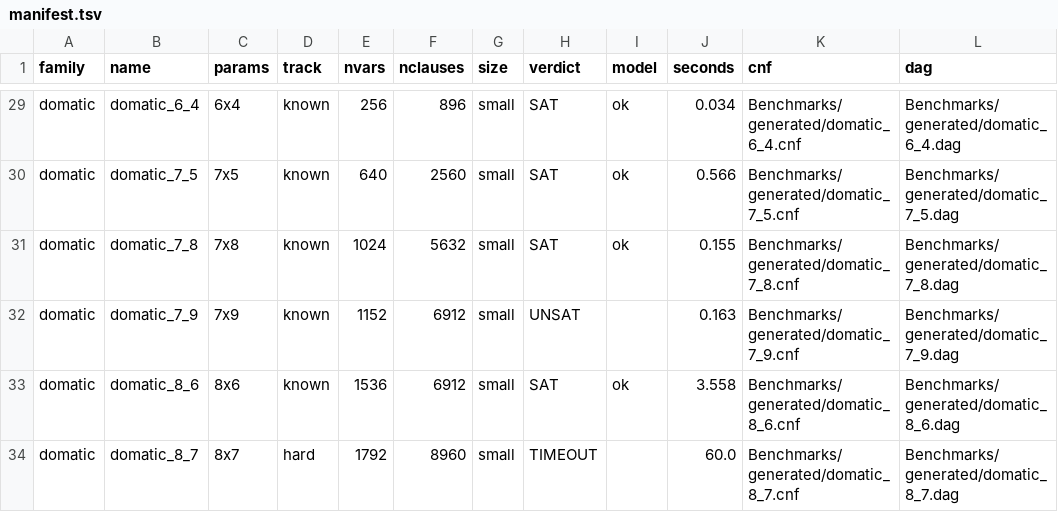
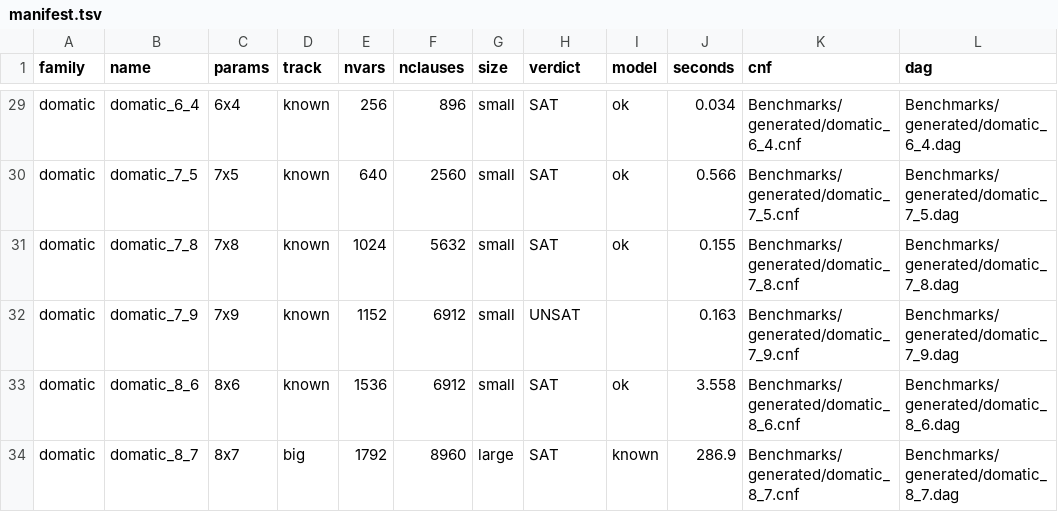
Before and after one commit to arhathalus/DAGSTER-dagmaker, a TSV file: Benchmarks/generated/manifest.tsv, drawn as a sheet; only a part is shown, gaps mark what is left out.

```diff
--- a/Benchmarks/generated/manifest.tsv
+++ b/Benchmarks/generated/manifest.tsv
@@ -33,2 +33,2 @@ domatic	domatic_7_9	7x9	known	1152	6912	small	UNSAT		0.163	Benchmarks/generated/
 domatic	domatic_8_6	8x6	known	1536	6912	small	SAT	ok	3.558	Benchmarks/generated/domatic_8_6.cnf	Benchmarks/generated/domatic_8_6.dag
-domatic	domatic_8_7	8x7	hard	1792	8960	small	TIMEOUT		60.0	Benchmarks/generated/domatic_8_7.cnf	Benchmarks/generated/domatic_8_7.dag
+domatic	domatic_8_7	8x7	big	1792	8960	large	SAT	known	286.9	Benchmarks/generated/domatic_8_7.cnf	Benchmarks/generated/domatic_8_7.dag
```
Also changed, not shown: 2 other files.
